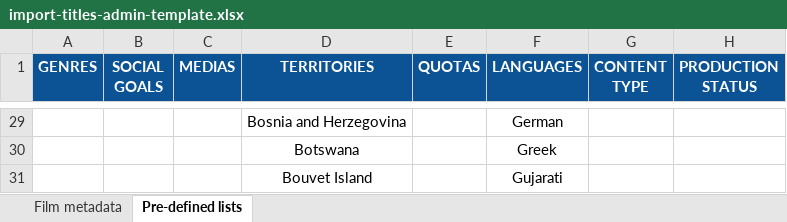
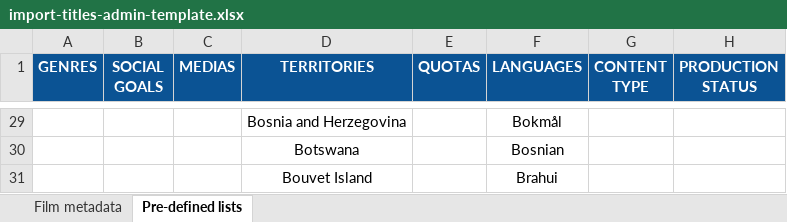
Before and after one commit to blockframes/blockframes, an Excel workbook: assets/templates/import-titles-admin-template.xlsx, sheet Pre-defined lists, drawn as a sheet; only a part is shown, gaps mark what is left out; values as stored, in another font and other column widths than the file's, no borders; charts and pictures not drawn; the diff covers the shown part only; the diff names each change by its address in the sheet, - before the commit and + after, or states it on an @@ line.

Commit message:
adding languages in excel import files

```diff
--- a/assets/templates/import-titles-admin-template.xlsx (sheet Pre-defined lists)
+++ b/assets/templates/import-titles-admin-template.xlsx (sheet Pre-defined lists)
-F29 (LANGUAGES): German
+F29 (LANGUAGES): Bokmål
-F30 (LANGUAGES): Greek
+F30 (LANGUAGES): Bosnian
-F31 (LANGUAGES): Gujarati
+F31 (LANGUAGES): Brahui
```
Also changed, not shown: other rows of this sheet, charts or pictures, assets/templates/import-contracts-admin-template.xlsm, assets/templates/import-contracts-seller-template.xlsm, 1 other file.
